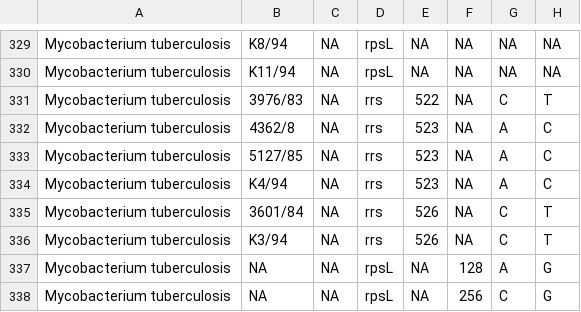
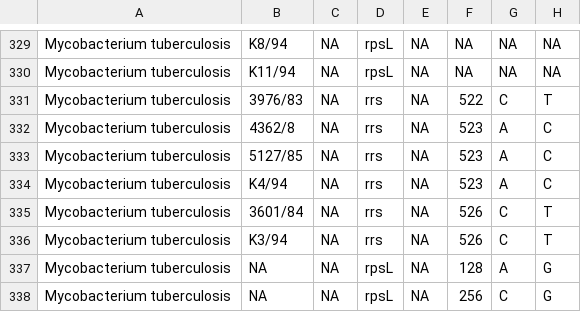
Before and after one commit to lna0104/Streptomycin, a CSV file: data/reported_mutations.csv, drawn as a sheet; only a part is shown, gaps mark what is left out; the diff names each change by its address in the sheet, - before the commit and + after, or states it on an @@ line.

```diff
--- a/data/reported_mutations.csv
+++ b/data/reported_mutations.csv
-E331: 522
+E331: NA
-F331: NA
+F331: 522
-E332:E334: 523
+E332:E334: NA
-F332:F334: NA
+F332:F334: 523
-E335:E336: 526
+E335:E336: NA
-F335:F336: NA
+F335:F336: 526
```
Also changed, not shown: output/muts_rrs.csv, 4 other files.
